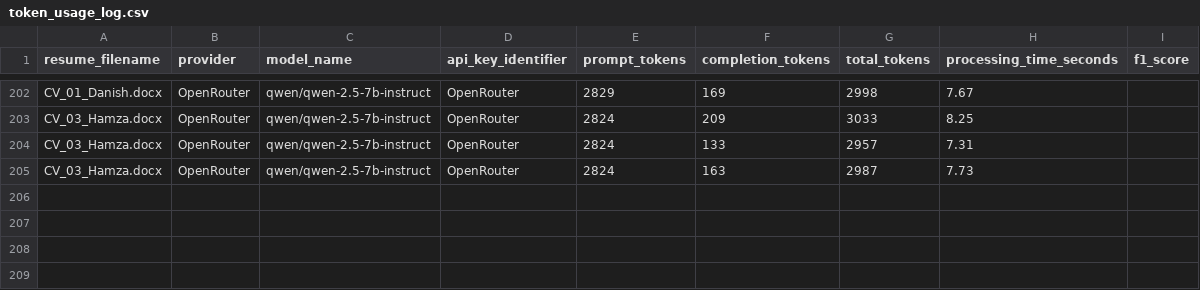
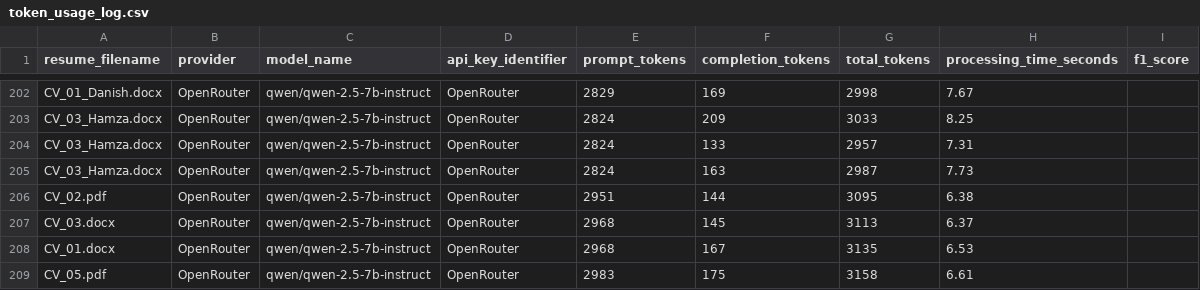
Before and after one commit to hoorspogmay/CV-Screening-Vision-LLM, a CSV file: backend/token_usage_log.csv, drawn as a sheet; only a part is shown, gaps mark what is left out; the diff names each change by its address in the sheet, - before the commit and + after, or states it on an @@ line.

```diff
--- a/backend/token_usage_log.csv
+++ b/backend/token_usage_log.csv
+row 206: CV_02.pdf | OpenRouter | qwen/qwen-2.5-7b-instruct | OpenRouter | 2951 | 144 | 3095 | 6.38
+row 207: CV_03.docx | OpenRouter | qwen/qwen-2.5-7b-instruct | OpenRouter | 2968 | 145 | 3113 | 6.37
+row 208: CV_01.docx | OpenRouter | qwen/qwen-2.5-7b-instruct | OpenRouter | 2968 | 167 | 3135 | 6.53
+row 209: CV_05.pdf | OpenRouter | qwen/qwen-2.5-7b-instruct | OpenRouter | 2983 | 175 | 3158 | 6.61
```
Also changed, not shown: 6 other files.
